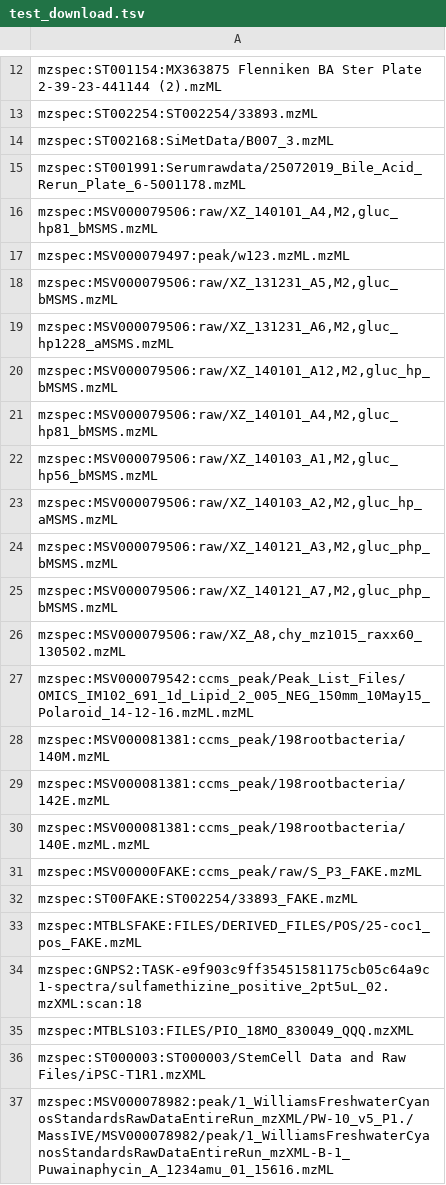
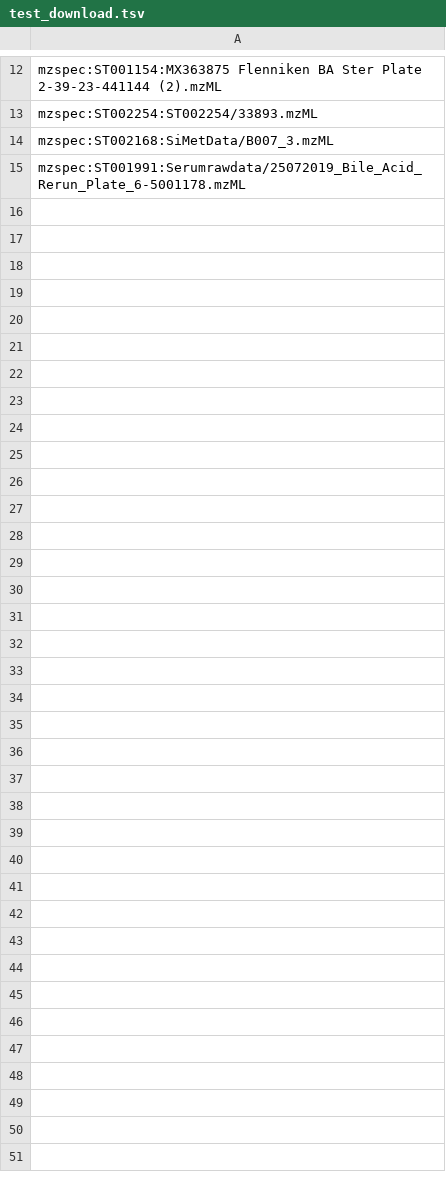
Before and after one commit to Wang-Bioinformatics-Lab/downloadpublicdata, a TSV file: data/test_download.tsv, drawn as a sheet; only a part is shown, gaps mark what is left out.

Commit message:
remove invalided USI/MRIs from test_download.tsv

```diff
--- a/data/test_download.tsv
+++ b/data/test_download.tsv
@@ -15,23 +15 @@ mzspec:ST002168:SiMetData/B007_3.mzML
 mzspec:ST001991:Serumrawdata/25072019_Bile_Acid_Rerun_Plate_6-5001178.mzML
-mzspec:MSV000079506:raw/XZ_140101_A4,M2,gluc_hp81_bMSMS.mzML
-mzspec:MSV000079497:peak/w123.mzML.mzML
-"mzspec:MSV000079506:raw/XZ_131231_A5,M2,gluc_bMSMS.mzML"
-"mzspec:MSV000079506:raw/XZ_131231_A6,M2,gluc_hp1228_aMSMS.mzML"
-"mzspec:MSV000079506:raw/XZ_140101_A12,M2,gluc_hp_bMSMS.mzML"
-"mzspec:MSV000079506:raw/XZ_140101_A4,M2,gluc_hp81_bMSMS.mzML"
-"mzspec:MSV000079506:raw/XZ_140103_A1,M2,gluc_hp56_bMSMS.mzML"
-"mzspec:MSV000079506:raw/XZ_140103_A2,M2,gluc_hp_aMSMS.mzML"
-"mzspec:MSV000079506:raw/XZ_140121_A3,M2,gluc_php_bMSMS.mzML"
-"mzspec:MSV000079506:raw/XZ_140121_A7,M2,gluc_php_bMSMS.mzML"
-mzspec:MSV000079506:raw/XZ_A8,chy_mz1015_raxx60_130502.mzML
-mzspec:MSV000079542:ccms_peak/Peak_List_Files/OMICS_IM102_691_1d_Lipid_2_005_NEG_150mm_10May15_Polaroid_14-12-16.mzML.mzML
-mzspec:MSV000081381:ccms_peak/198rootbacteria/140M.mzML
-mzspec:MSV000081381:ccms_peak/198rootbacteria/142E.mzML
-mzspec:MSV000081381:ccms_peak/198rootbacteria/140E.mzML.mzML
-mzspec:MSV00000FAKE:ccms_peak/raw/S_P3_FAKE.mzML
-mzspec:ST00FAKE:ST002254/33893_FAKE.mzML
-mzspec:MTBLSFAKE:FILES/DERIVED_FILES/POS/25-coc1_pos_FAKE.mzML
-mzspec:GNPS2:TASK-e9f903c9ff35451581175cb05c64a9c1-spectra/sulfamethizine_positive_2pt5uL_02.mzXML:scan:18
-mzspec:MTBLS103:FILES/PIO_18MO_830049_QQQ.mzXML
-mzspec:ST000003:ST000003/StemCell Data and Raw Files/iPSC-T1R1.mzXML
-mzspec:MSV000078982:peak/1_WilliamsFreshwaterCyanosStandardsRawDataEntireRun_mzXML/PW-10_v5_P1./MassIVE/MSV000078982/peak/1_WilliamsFreshwaterCyanosStandardsRawDataEntireRun_mzXML-B-1_Puwainaphycin_A_1234amu_01_15616.mzML
```
Also changed, not shown: 1 other file.
